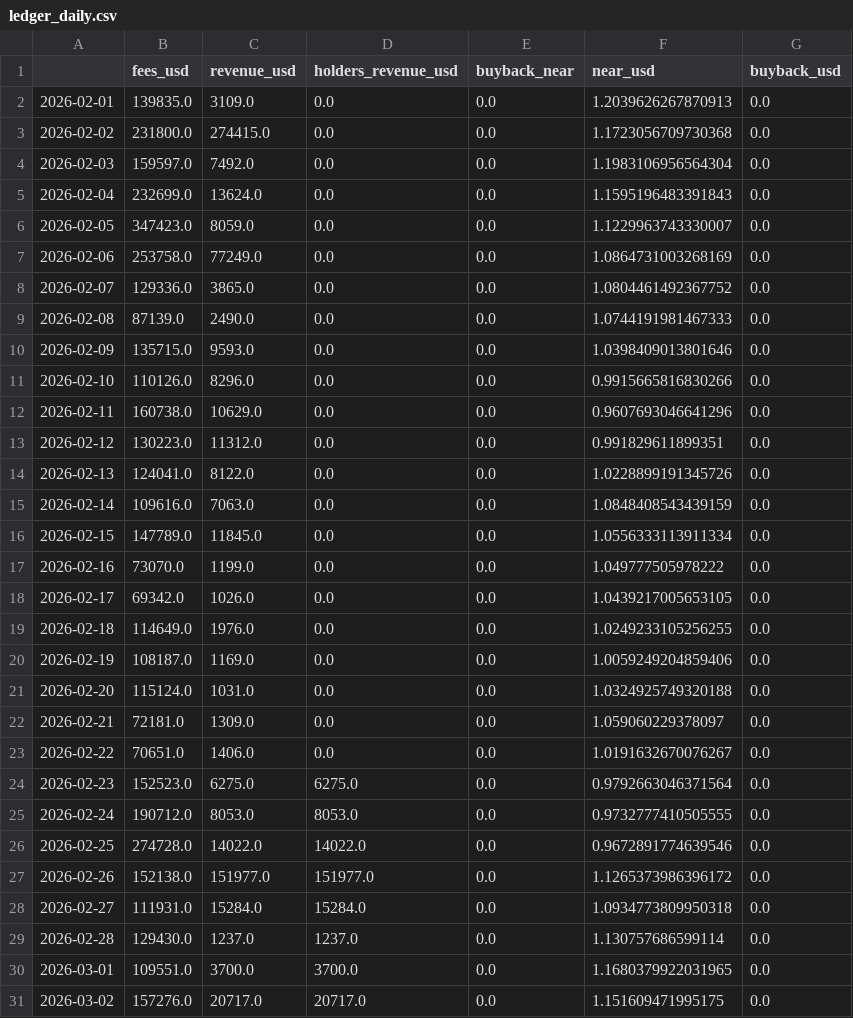
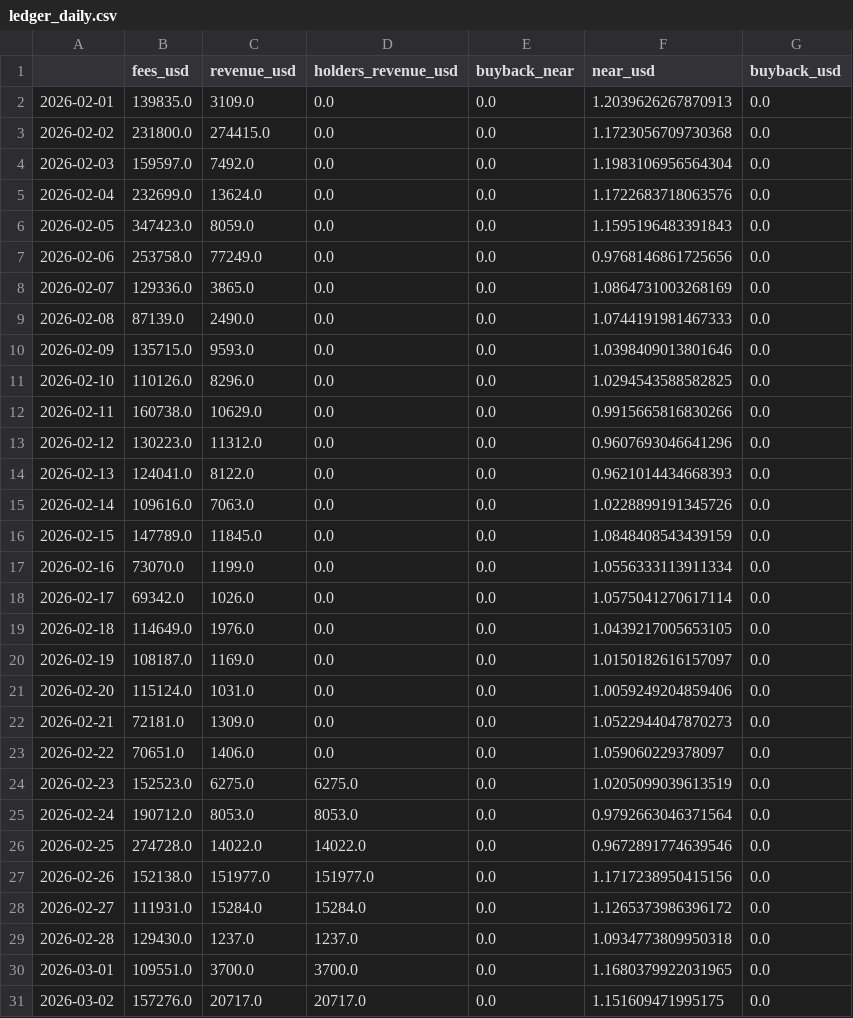
Before and after one commit to Wilivms/near-revenue-audit, a CSV file: data/processed/ledger_daily.csv, drawn as a sheet; only a part is shown; the diff covers the shown part only.

```diff
--- a/data/processed/ledger_daily.csv
+++ b/data/processed/ledger_daily.csv
@@ -4,27 +4,27 @@
 2026-02-03,159597.0,7492.0,0.0,0.0,1.1983106956564304,0.0
-2026-02-04,232699.0,13624.0,0.0,0.0,1.1595196483391843,0.0
-2026-02-05,347423.0,8059.0,0.0,0.0,1.1229963743330007,0.0
-2026-02-06,253758.0,77249.0,0.0,0.0,1.0864731003268169,0.0
-2026-02-07,129336.0,3865.0,0.0,0.0,1.0804461492367752,0.0
+2026-02-04,232699.0,13624.0,0.0,0.0,1.1722683718063576,0.0
+2026-02-05,347423.0,8059.0,0.0,0.0,1.1595196483391843,0.0
+2026-02-06,253758.0,77249.0,0.0,0.0,0.9768146861725656,0.0
+2026-02-07,129336.0,3865.0,0.0,0.0,1.0864731003268169,0.0
 2026-02-08,87139.0,2490.0,0.0,0.0,1.0744191981467333,0.0
 2026-02-09,135715.0,9593.0,0.0,0.0,1.0398409013801646,0.0
-2026-02-10,110126.0,8296.0,0.0,0.0,0.9915665816830266,0.0
-2026-02-11,160738.0,10629.0,0.0,0.0,0.9607693046641296,0.0
-2026-02-12,130223.0,11312.0,0.0,0.0,0.991829611899351,0.0
-2026-02-13,124041.0,8122.0,0.0,0.0,1.0228899191345726,0.0
-2026-02-14,109616.0,7063.0,0.0,0.0,1.0848408543439159,0.0
-2026-02-15,147789.0,11845.0,0.0,0.0,1.0556333113911334,0.0
-2026-02-16,73070.0,1199.0,0.0,0.0,1.049777505978222,0.0
-2026-02-17,69342.0,1026.0,0.0,0.0,1.0439217005653105,0.0
-2026-02-18,114649.0,1976.0,0.0,0.0,1.0249233105256255,0.0
-2026-02-19,108187.0,1169.0,0.0,0.0,1.0059249204859406,0.0
-2026-02-20,115124.0,1031.0,0.0,0.0,1.0324925749320188,0.0
-2026-02-21,72181.0,1309.0,0.0,0.0,1.059060229378097,0.0
-2026-02-22,70651.0,1406.0,0.0,0.0,1.0191632670076267,0.0
-2026-02-23,152523.0,6275.0,6275.0,0.0,0.9792663046371564,0.0
-2026-02-24,190712.0,8053.0,8053.0,0.0,0.9732777410505555,0.0
+2026-02-10,110126.0,8296.0,0.0,0.0,1.0294543588582825,0.0
+2026-02-11,160738.0,10629.0,0.0,0.0,0.9915665816830266,0.0
+2026-02-12,130223.0,11312.0,0.0,0.0,0.9607693046641296,0.0
+2026-02-13,124041.0,8122.0,0.0,0.0,0.9621014434668393,0.0
+2026-02-14,109616.0,7063.0,0.0,0.0,1.0228899191345726,0.0
+2026-02-15,147789.0,11845.0,0.0,0.0,1.0848408543439159,0.0
+2026-02-16,73070.0,1199.0,0.0,0.0,1.0556333113911334,0.0
+2026-02-17,69342.0,1026.0,0.0,0.0,1.0575041270617114,0.0
+2026-02-18,114649.0,1976.0,0.0,0.0,1.0439217005653105,0.0
+2026-02-19,108187.0,1169.0,0.0,0.0,1.0150182616157097,0.0
+2026-02-20,115124.0,1031.0,0.0,0.0,1.0059249204859406,0.0
+2026-02-21,72181.0,1309.0,0.0,0.0,1.0522944047870273,0.0
+2026-02-22,70651.0,1406.0,0.0,0.0,1.059060229378097,0.0
+2026-02-23,152523.0,6275.0,6275.0,0.0,1.0205099039613519,0.0
+2026-02-24,190712.0,8053.0,8053.0,0.0,0.9792663046371564,0.0
 2026-02-25,274728.0,14022.0,14022.0,0.0,0.9672891774639546,0.0
-2026-02-26,152138.0,151977.0,151977.0,0.0,1.1265373986396172,0.0
-2026-02-27,111931.0,15284.0,15284.0,0.0,1.0934773809950318,0.0
-2026-02-28,129430.0,1237.0,1237.0,0.0,1.130757686599114,0.0
+2026-02-26,152138.0,151977.0,151977.0,0.0,1.1717238950415156,0.0
+2026-02-27,111931.0,15284.0,15284.0,0.0,1.1265373986396172,0.0
+2026-02-28,129430.0,1237.0,1237.0,0.0,1.0934773809950318,0.0
 2026-03-01,109551.0,3700.0,3700.0,0.0,1.1680379922031965,0.0
```
Also changed, not shown: 1 added row and 134 edited cells elsewhere in this file, data/processed/revenue_rebuilt_daily.csv, data/processed/revenue_wallet_flows.csv, 13 other files.
